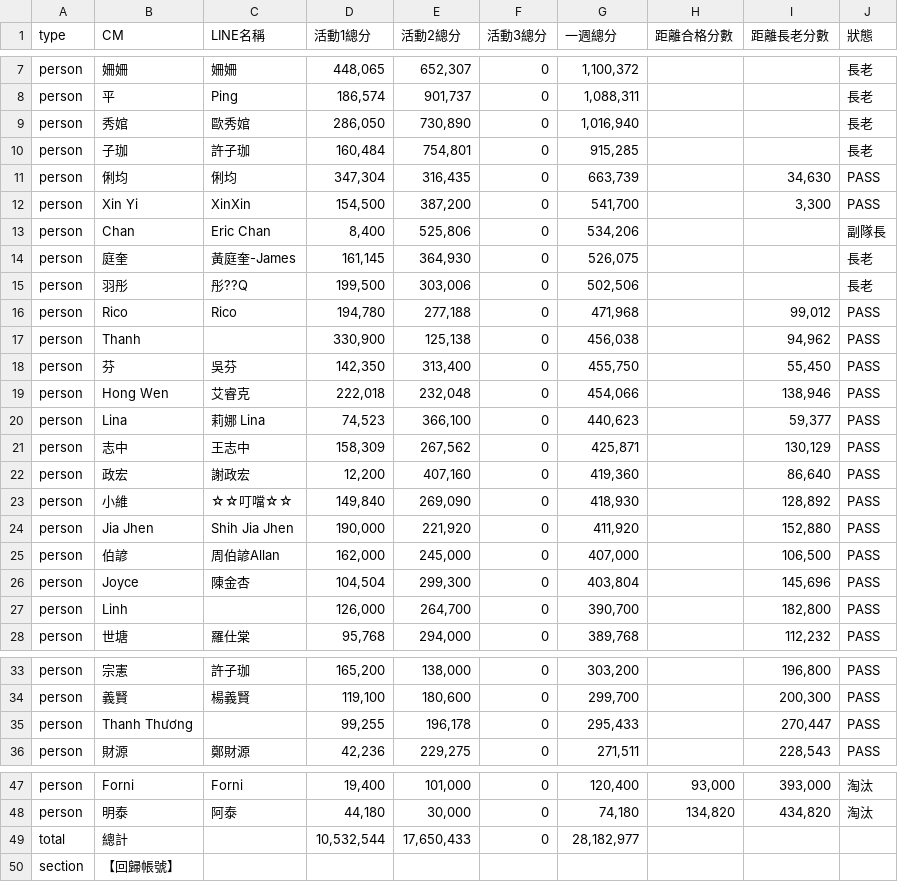
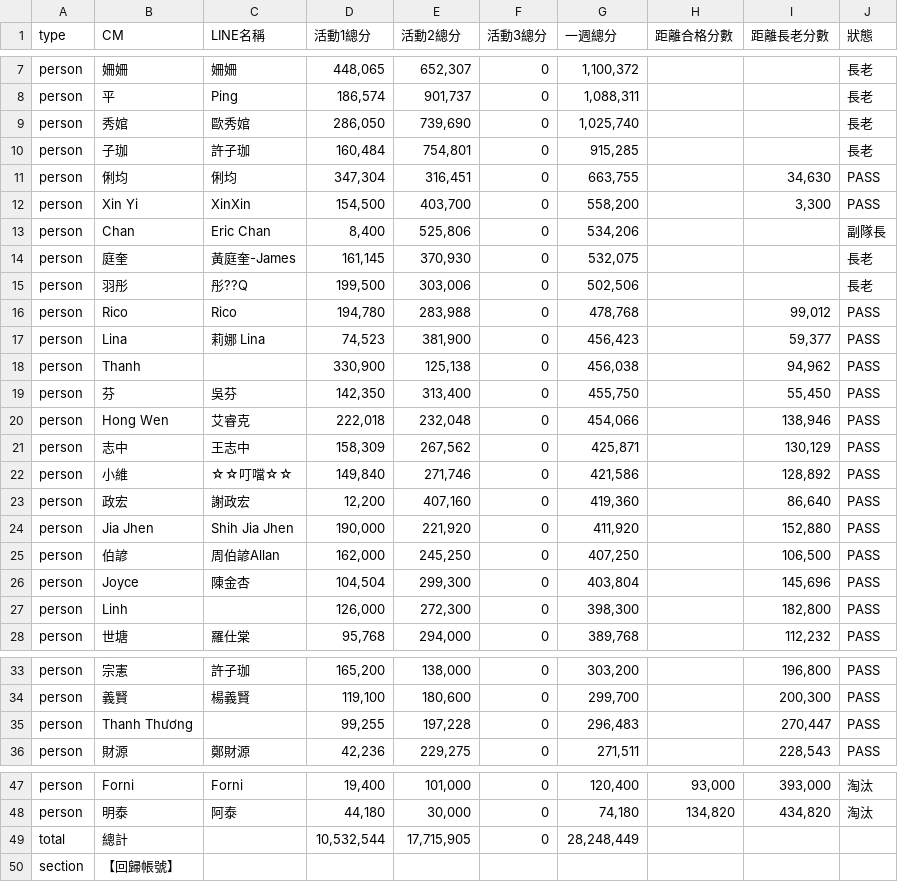
Before and after one commit to Der46/score-dashboard, a CSV file: data/2026-05-w4.csv, drawn as a sheet; only a part is shown, gaps mark what is left out.

Commit message:
feat: update 2026-05-w4.csv

```diff
--- a/data/2026-05-w4.csv
+++ b/data/2026-05-w4.csv
@@ -8,10 +8,11 @@ person,姍姍,姍姍,"448,065","652,307",0,"1,100,372",,,長老
 person,平,Ping,"186,574","901,737",0,"1,088,311",,,長老
-person,秀婠,歐秀婠,"286,050","730,890",0,"1,016,940",,,長老
+person,秀婠,歐秀婠,"286,050","739,690",0,"1,025,740",,,長老
 person,子珈,許子珈,"160,484","754,801",0,"915,285",,,長老
-person,俐均,俐均,"347,304","316,435",0,"663,739",,"34,630",PASS
-person,Xin Yi,XinXin,"154,500","387,200",0,"541,700",,"3,300",PASS
+person,俐均,俐均,"347,304","316,451",0,"663,755",,"34,630",PASS
+person,Xin Yi,XinXin,"154,500","403,700",0,"558,200",,"3,300",PASS
 person,Chan,Eric Chan,"8,400","525,806",0,"534,206",,,副隊長
-person,庭奎,黃庭奎-James,"161,145","364,930",0,"526,075",,,長老
+person,庭奎,黃庭奎-James,"161,145","370,930",0,"532,075",,,長老
 person,羽彤,彤??Q,"199,500","303,006",0,"502,506",,,長老
-person,Rico,Rico,"194,780","277,188",0,"471,968",,"99,012",PASS
+person,Rico,Rico,"194,780","283,988",0,"478,768",,"99,012",PASS
+person,Lina,莉娜 Lina,"74,523","381,900",0,"456,423",,"59,377",PASS
 person,Thanh,,"330,900","125,138",0,"456,038",,"94,962",PASS
@@ -19,10 +20,9 @@ person,芬,吳芬,"142,350","313,400",0,"455,750",,"55,450",PASS
 person,Hong Wen,艾睿克,"222,018","232,048",0,"454,066",,"138,946",PASS
-person,Lina,莉娜 Lina,"74,523","366,100",0,"440,623",,"59,377",PASS
 person,志中,王志中,"158,309","267,562",0,"425,871",,"130,129",PASS
+person,小維,☆☆叮噹☆☆,"149,840","271,746",0,"421,586",,"128,892",PASS
 person,政宏,謝政宏,"12,200","407,160",0,"419,360",,"86,640",PASS
-person,小維,☆☆叮噹☆☆,"149,840","269,090",0,"418,930",,"128,892",PASS
 person,Jia Jhen,Shih Jia Jhen,"190,000","221,920",0,"411,920",,"152,880",PASS
-person,伯諺,周伯諺Allan,"162,000","245,000",0,"407,000",,"106,500",PASS
+person,伯諺,周伯諺Allan,"162,000","245,250",0,"407,250",,"106,500",PASS
 person,Joyce,陳金杏,"104,504","299,300",0,"403,804",,"145,696",PASS
-person,Linh,,"126,000","264,700",0,"390,700",,"182,800",PASS
+person,Linh,,"126,000","272,300",0,"398,300",,"182,800",PASS
 person,世塘,羅仕棠,"95,768","294,000",0,"389,768",,"112,232",PASS
@@ -34,3 +34,3 @@ person,宗憲,許子珈,"165,200","138,000",0,"303,200",,"196,800",PASS
 person,義賢,楊義賢,"119,100","180,600",0,"299,700",,"200,300",PASS
-person,Thanh Thương,,"99,255","196,178",0,"295,433",,"270,447",PASS
+person,Thanh Thương,,"99,255","197,228",0,"296,483",,"270,447",PASS
 person,財源,鄭財源,"42,236","229,275",0,"271,511",,"228,543",PASS
@@ -48,3 +48,3 @@ person,Forni,Forni,"19,400","101,000",0,"120,400","93,000","393,000",淘汰
 person,明泰,阿泰,"44,180","30,000",0,"74,180","134,820","434,820",淘汰
-total,總計,,"10,532,544","17,650,433",0,"28,182,977",,,
+total,總計,,"10,532,544","17,715,905",0,"28,248,449",,,
 section,【回歸帳號】,,,,,,,,
```
